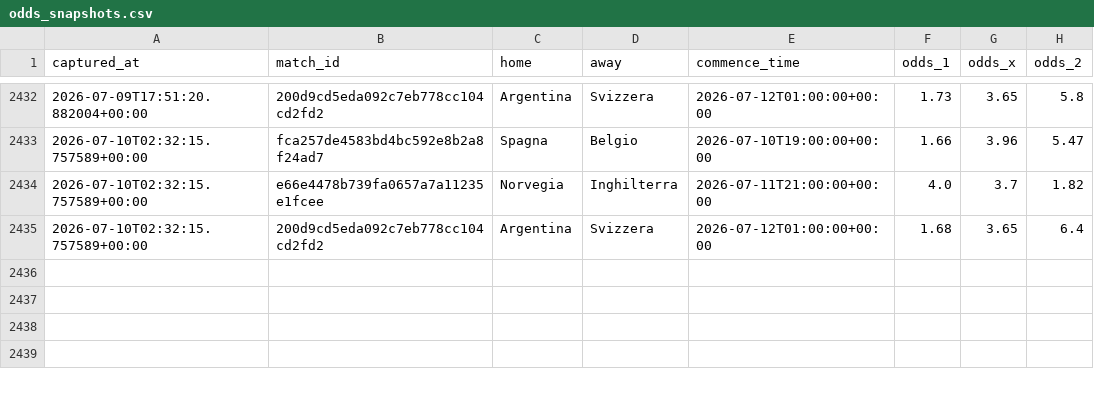
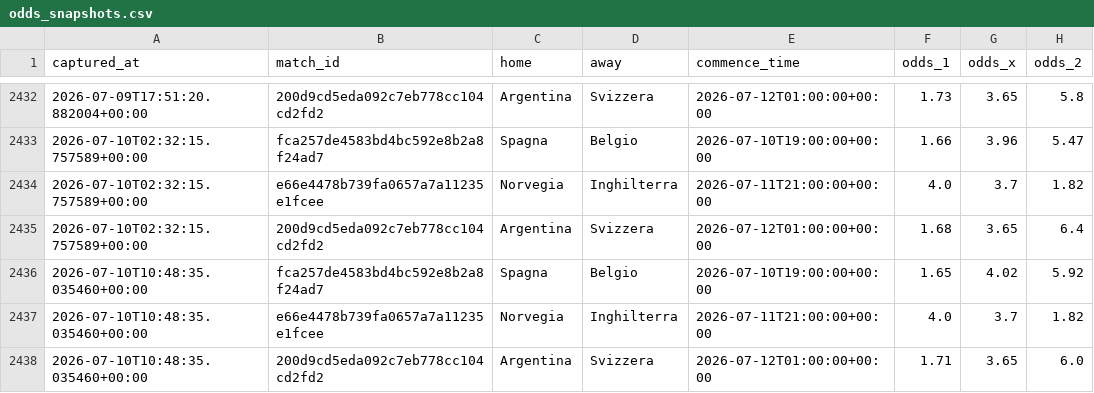
Before and after one commit to agapasqualino07-eng/Progetto-Word-Cup, a CSV file: data/odds_snapshots.csv, drawn as a sheet; only a part is shown, gaps mark what is left out; the diff names each change by its address in the sheet, - before the commit and + after, or states it on an @@ line.

```diff
--- a/data/odds_snapshots.csv
+++ b/data/odds_snapshots.csv
+row 2436: 2026-07-10T10:48:35.035460+00:00 | fca257de4583bd4bc592e8b2a8f24ad7 | Spagna | Belgio | 2026-07-10T19:00:00+00:00 | 1.65 | 4.02 | 5.92
+row 2437: 2026-07-10T10:48:35.035460+00:00 | e66e4478b739fa0657a7a11235e1fcee | Norvegia | Inghilterra | 2026-07-11T21:00:00+00:00 | 4.0 | 3.7 | 1.82
+row 2438: 2026-07-10T10:48:35.035460+00:00 | 200d9cd5eda092c7eb778cc104cd2fd2 | Argentina | Svizzera | 2026-07-12T01:00:00+00:00 | 1.71 | 3.65 | 6.0
```
